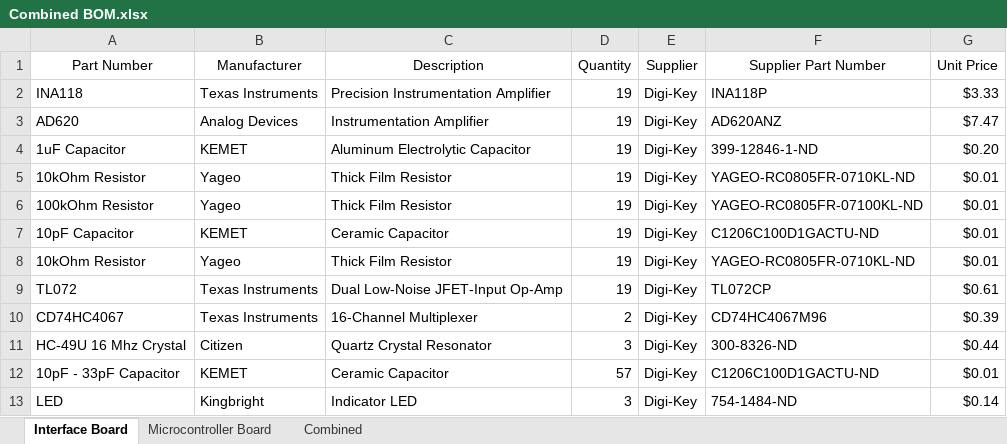
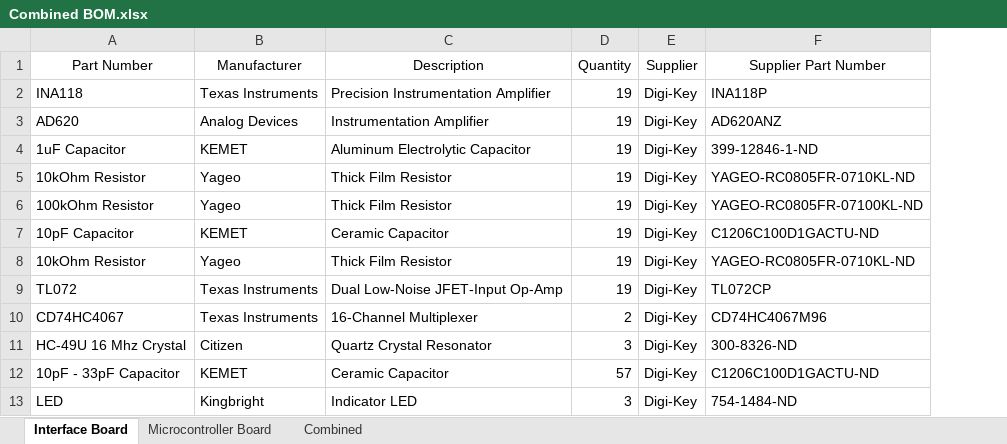
Before and after one commit to charlescbostwick/Khaydarin-Neuralisk, an Excel workbook: Headset/Prototype v2 (ESP32)/BOM/Combined BOM.xlsx, sheet Interface Board, drawn as a sheet; values as stored, in another font and other column widths than the file's, no borders; the diff names each change by its address in the sheet, - before the commit and + after, or states it on an @@ line.

```diff
--- a/Headset/Prototype v2 (ESP32)/BOM/Combined BOM.xlsx (sheet Interface Board)
+++ b/Headset/Prototype v2 (ESP32)/BOM/Combined BOM.xlsx (sheet Interface Board)
-column G (Unit Price), rows 2-13: $3.33 | $7.47 | $0.20 | $0.01 | $0.01 | $0.01 | $0.01 | $0.61 | $0.39 | $0.44 | $0.01 | $0.14
```
Also changed, not shown: sheet Microcontroller Board, sheet Combined.
